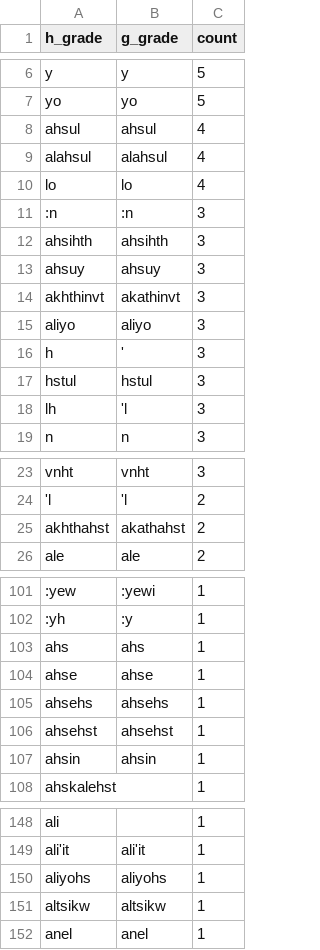
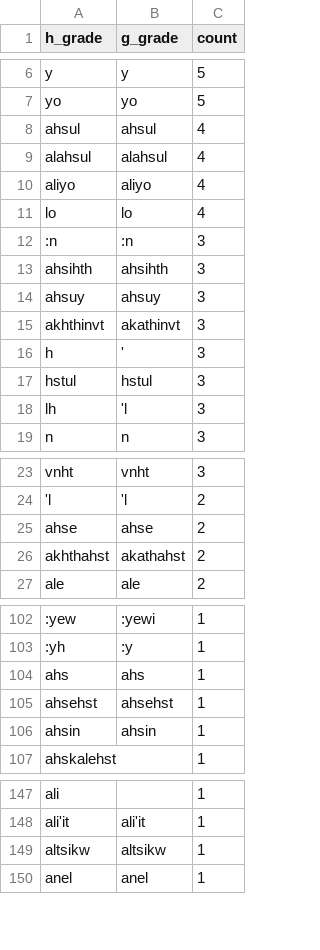
Before and after one commit to CharlieMcVicker/king-recreation, a CSV file: artifacts/reports/root_ambiguity_counts.csv, drawn as a sheet; only a part is shown, gaps mark what is left out; removed rows and columns are numbered as before the commit, all else as after; the diff names each change by its address in the sheet, - before the commit and + after, or states it on an @@ line.

```diff
--- a/artifacts/reports/root_ambiguity_counts.csv
+++ b/artifacts/reports/root_ambiguity_counts.csv
+row 10: aliyo | aliyo | 4
-row 15: aliyo | aliyo | 3
+row 25: ahse | ahse | 2
-row 104: ahse | ahse | 1
-row 105: ahsehs | ahsehs | 1
-row 150: aliyohs | aliyohs | 1
```
Also changed, not shown: artifacts/corpora/corpus_no_pre_no_asp.csv, artifacts/corpora/validated_reconstructable_roots.csv, 16 other files.
